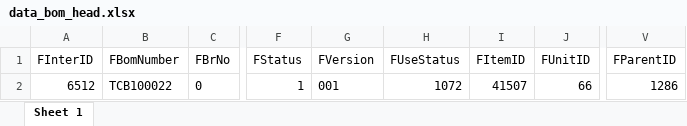
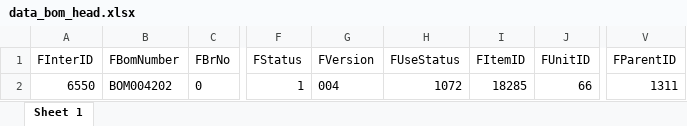
Before and after one commit to takewiki/vm_autoSync, an Excel workbook: data_bom_head.xlsx, sheet Sheet 1, drawn as a sheet; only a part is shown, gaps mark what is left out; values as stored, in another font and other column widths than the file's, no borders; the diff names each change by its address in the sheet, - before the commit and + after, or states it on an @@ line.

```diff
--- a/data_bom_head.xlsx (sheet Sheet 1)
+++ b/data_bom_head.xlsx (sheet Sheet 1)
-A2 (FInterID): 6512
+A2 (FInterID): 6550
-B2 (FBomNumber): TCB100022
+B2 (FBomNumber): BOM004202
-G2 (FVersion): 001
+G2 (FVersion): 004
-I2 (FItemID): 41507
+I2 (FItemID): 18285
-V2 (FParentID): 1286
+V2 (FParentID): 1311
```
Also changed, not shown: data_bom.xlsx, 2 other files.
